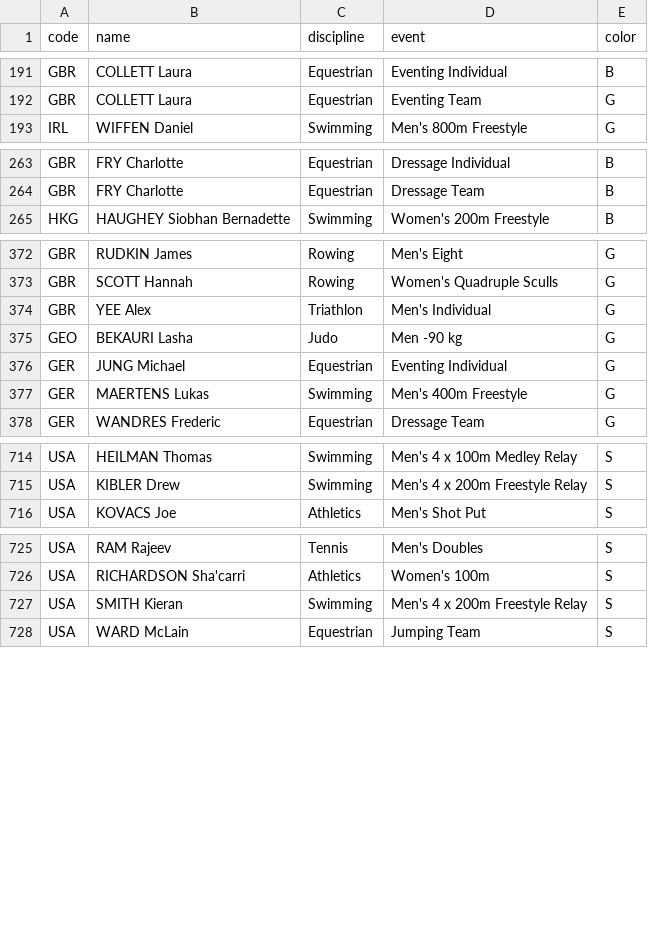
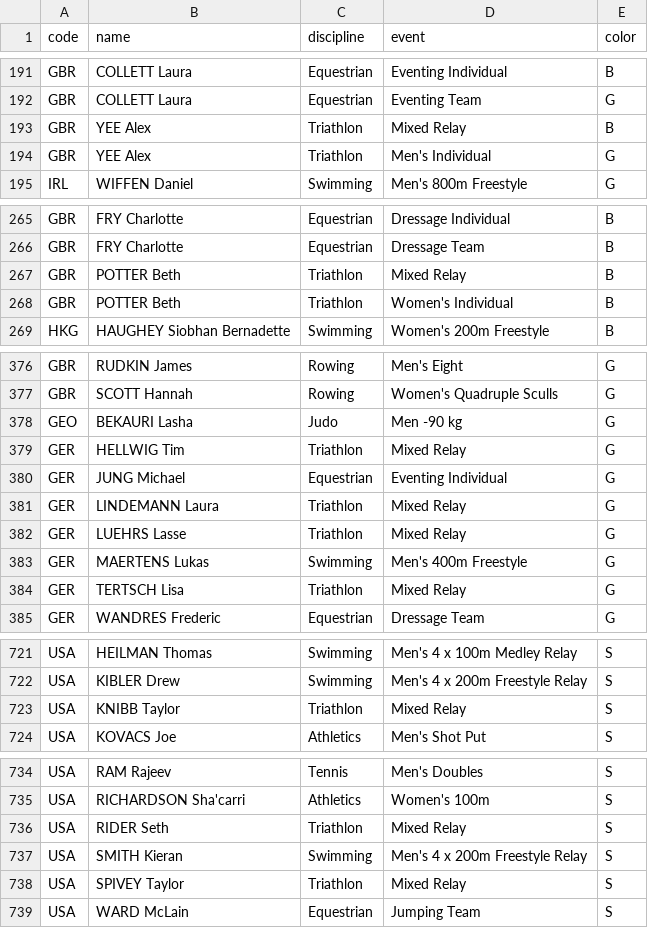
Before and after one commit to taniki/paris2024-data, a CSV file: datasets/medals.csv, drawn as a sheet; only a part is shown, gaps mark what is left out; the diff covers the shown part only.

```diff
--- a/datasets/medals.csv
+++ b/datasets/medals.csv
@@ -192,2 +192,4 @@ GBR,COLLETT Laura,Equestrian,Eventing Individual,B
 GBR,COLLETT Laura,Equestrian,Eventing Team,G
+GBR,YEE Alex,Triathlon,Mixed Relay,B
+GBR,YEE Alex,Triathlon,Men's Individual,G
 IRL,WIFFEN Daniel,Swimming,Men's 800m Freestyle,G
@@ -264,2 +266,4 @@ GBR,FRY Charlotte,Equestrian,Dressage Individual,B
 GBR,FRY Charlotte,Equestrian,Dressage Team,B
+GBR,POTTER Beth,Triathlon,Mixed Relay,B
+GBR,POTTER Beth,Triathlon,Women's Individual,B
 HKG,HAUGHEY Siobhan Bernadette,Swimming,Women's 200m Freestyle,B
@@ -373,6 +377,9 @@ GBR,RUDKIN James,Rowing,Men's Eight,G
 GBR,SCOTT Hannah,Rowing,Women's Quadruple Sculls,G
-GBR,YEE Alex,Triathlon,Men's Individual,G
 GEO,BEKAURI Lasha,Judo,Men -90 kg,G
+GER,HELLWIG Tim,Triathlon,Mixed Relay,G
 GER,JUNG Michael,Equestrian,Eventing Individual,G
+GER,LINDEMANN Laura,Triathlon,Mixed Relay,G
+GER,LUEHRS Lasse,Triathlon,Mixed Relay,G
 GER,MAERTENS Lukas,Swimming,Men's 400m Freestyle,G
+GER,TERTSCH Lisa,Triathlon,Mixed Relay,G
 GER,WANDRES Frederic,Equestrian,Dressage Team,G
@@ -715,2 +722,3 @@ USA,HEILMAN Thomas,Swimming,Men's 4 x 100m Medley Relay,S
 USA,KIBLER Drew,Swimming,Men's 4 x 200m Freestyle Relay,S
+USA,KNIBB Taylor,Triathlon,Mixed Relay,S
 USA,KOVACS Joe,Athletics,Men's Shot Put,S
@@ -726,3 +735,5 @@ USA,RAM Rajeev,Tennis,Men's Doubles,S
 USA,RICHARDSON Sha'carri,Athletics,Women's 100m,S
+USA,RIDER Seth,Triathlon,Mixed Relay,S
 USA,SMITH Kieran,Swimming,Men's 4 x 200m Freestyle Relay,S
+USA,SPIVEY Taylor,Triathlon,Mixed Relay,S
 USA,WARD McLain,Equestrian,Jumping Team,S
```
Also changed, not shown: 3 added rows elsewhere in this file, datasets/medal_countries.long.auto.csv, datasets/medal_countries.wide.auto.csv, 1 other file.
